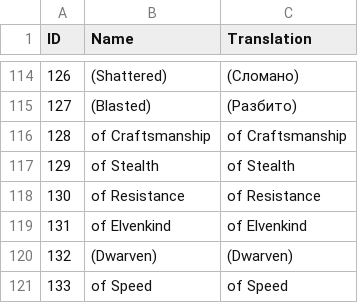
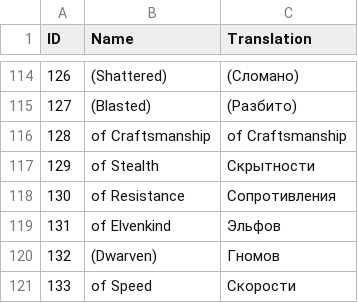
Before and after one commit to tpimh/angband-r, a TSV file: dict/ego_item.tsv, drawn as a sheet; only a part is shown, gaps mark what is left out.

```diff
--- a/dict/ego_item.tsv
+++ b/dict/ego_item.tsv
@@ -116,6 +116,6 @@ ID	Name	Translation
 128	of Craftsmanship	of Craftsmanship
-129	of Stealth	of Stealth
-130	of Resistance	of Resistance
-131	of Elvenkind	of Elvenkind
-132	(Dwarven)	(Dwarven)
-133	of Speed	of Speed
+129	of Stealth	Скрытности
+130	of Resistance	Сопротивления
+131	of Elvenkind	Эльфов
+132	(Dwarven)	Гномов
+133	of Speed	Скорости
```
Also changed, not shown: dict/history.tsv, dict/messages.tsv, 6 other files.
